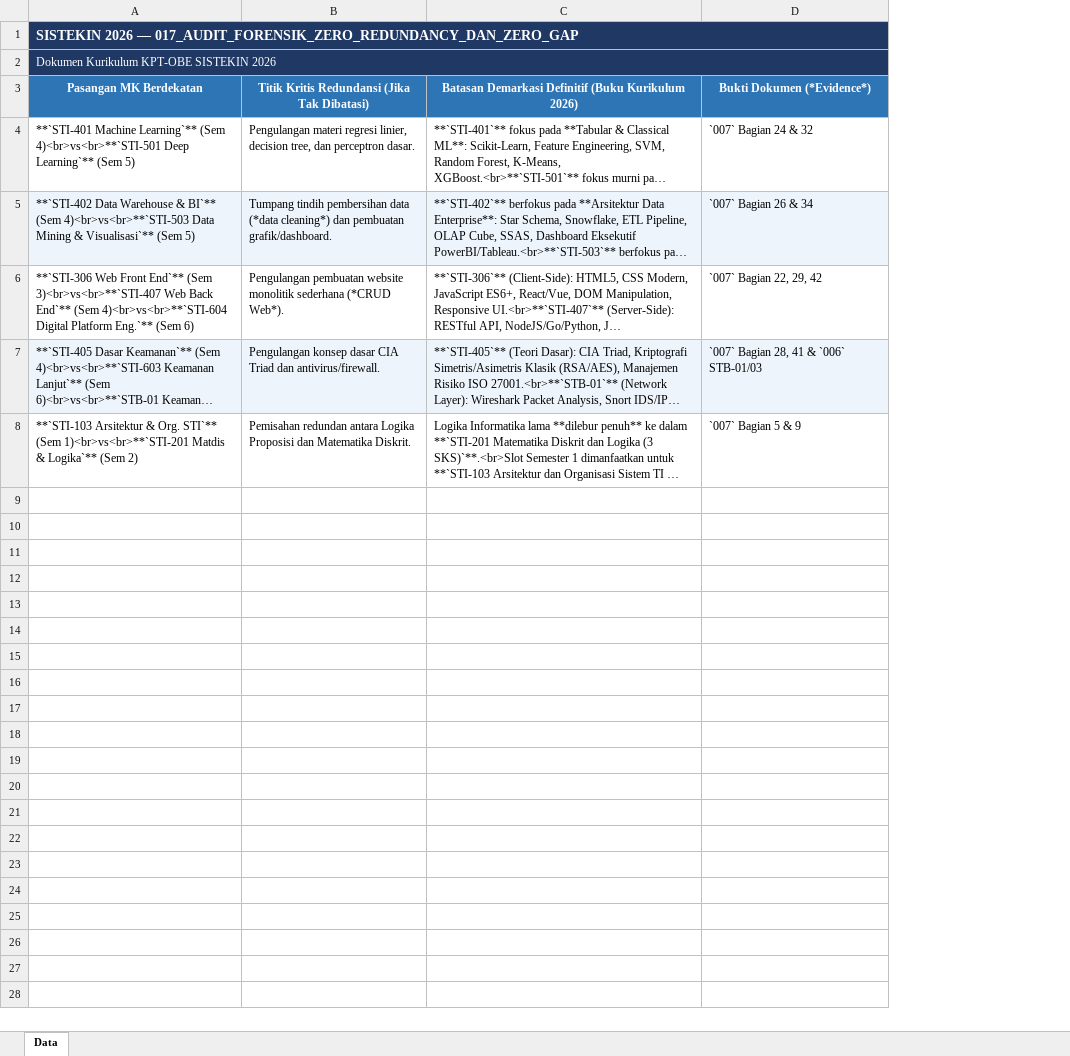
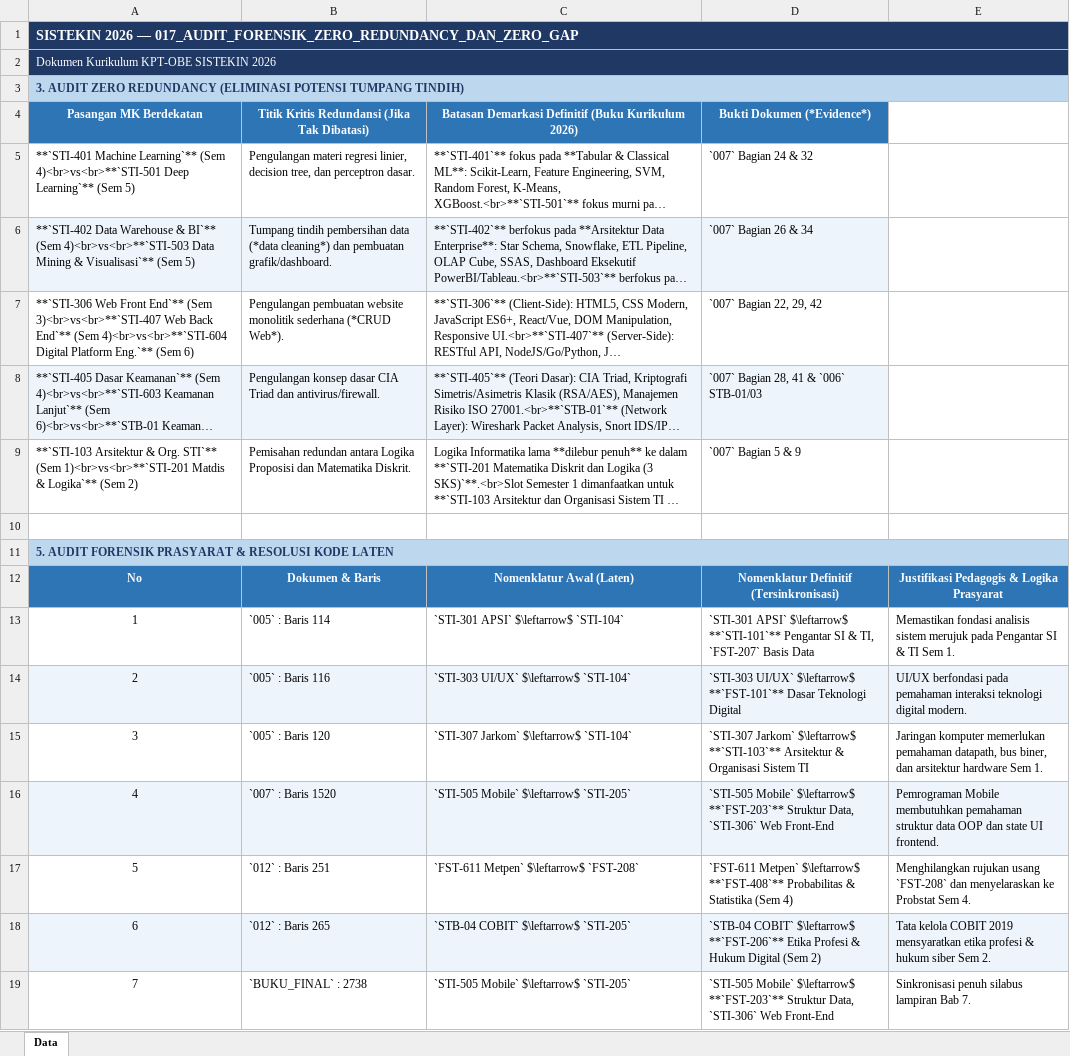
Before and after one commit to roniwahyu/--BRAINSTORMING_KURIKULUM2026, an Excel workbook: KURIKULUM2026_REVISI/017_AUDIT_FORENSIK_ZERO_REDUNDANCY_DAN_ZERO_GAP.xlsx, sheet Data, drawn as a sheet; long unchanged cells end in …; values as stored, in another font and other column widths than the file's, no borders; addresses are those after the commit; the diff names each change by its address in the sheet, - before the commit and + after, or states it on an @@ line.

```diff
--- a/KURIKULUM2026_REVISI/017_AUDIT_FORENSIK_ZERO_REDUNDANCY_DAN_ZERO_GAP.xlsx (sheet Data)
+++ b/KURIKULUM2026_REVISI/017_AUDIT_FORENSIK_ZERO_REDUNDANCY_DAN_ZERO_GAP.xlsx (sheet Data)
+column E, empty
+row 3: 3. AUDIT ZERO REDUNDANCY (ELIMINASI POTENSI TUMPANG TINDIH)
+row 10: (empty)
+row 11: 5. AUDIT FORENSIK PRASYARAT & RESOLUSI KODE LATEN
+row 12: No | Dokumen & Baris | Nomenklatur Awal (Laten) | Nomenklatur Definitif (Tersinkronisasi) | Justifikasi Pedagogis & Logika Prasyarat
+row 13: 1 | `005` : Baris 114 | `STI-301 APSI` $\leftarrow$ `STI-104` | `STI-301 APSI` $\leftarrow$ **`STI-101`** Pengantar SI & TI, `FST-207` Basis Data | Memastikan fondasi analisis sistem merujuk pada Pengantar SI & TI Sem 1.
+row 14: 2 | `005` : Baris 116 | `STI-303 UI/UX` $\leftarrow$ `STI-104` | `STI-303 UI/UX` $\leftarrow$ **`FST-101`** Dasar Teknologi Digital | UI/UX berfondasi pada pemahaman interaksi teknologi digital modern.
+row 15: 3 | `005` : Baris 120 | `STI-307 Jarkom` $\leftarrow$ `STI-104` | `STI-307 Jarkom` $\leftarrow$ **`STI-103`** Arsitektur & Organisasi Sistem TI | Jaringan komputer memerlukan pemahaman datapath, bus biner, dan arsitektur hardware Sem 1.
+row 16: 4 | `007` : Baris 1520 | `STI-505 Mobile` $\leftarrow$ `STI-205` | `STI-505 Mobile` $\leftarrow$ **`FST-203`** Struktur Data, `STI-306` Web Front-End | Pemrograman Mobile membutuhkan pemahaman struktur data OOP dan state UI frontend.
+row 17: 5 | `012` : Baris 251 | `FST-611 Metpen` $\leftarrow$ `FST-208` | `FST-611 Metpen` $\leftarrow$ **`FST-408`** Probabilitas & Statistika (Sem 4) | Menghilangkan rujukan usang `FST-208` dan menyelaraskan ke Probstat Sem 4.
+row 18: 6 | `012` : Baris 265 | `STB-04 COBIT` $\leftarrow$ `STI-205` | `STB-04 COBIT` $\leftarrow$ **`FST-206`** Etika Profesi & Hukum Digital (Sem 2) | Tata kelola COBIT 2019 mensyaratkan etika profesi & hukum siber Sem 2.
+row 19: 7 | `BUKU_FINAL` : 2738 | `STI-505 Mobile` $\leftarrow$ `STI-205` | `STI-505 Mobile` $\leftarrow$ **`FST-203`** Struktur Data, `STI-306` Web Front-End | Sinkronisasi penuh silabus lampiran Bab 7.
```
Also changed, not shown: KURIKULUM2026_REVISI/005_STRUKTUR_KURIKULUM_8_SEMESTER_DAN_PEMINATAN.xlsx, KURIKULUM2026_REVISI/007_FORMULASI_CPMK_DAN_SUB_CPMK_PORTFOLIO_LENGKAP.xlsx, 28 other files.
